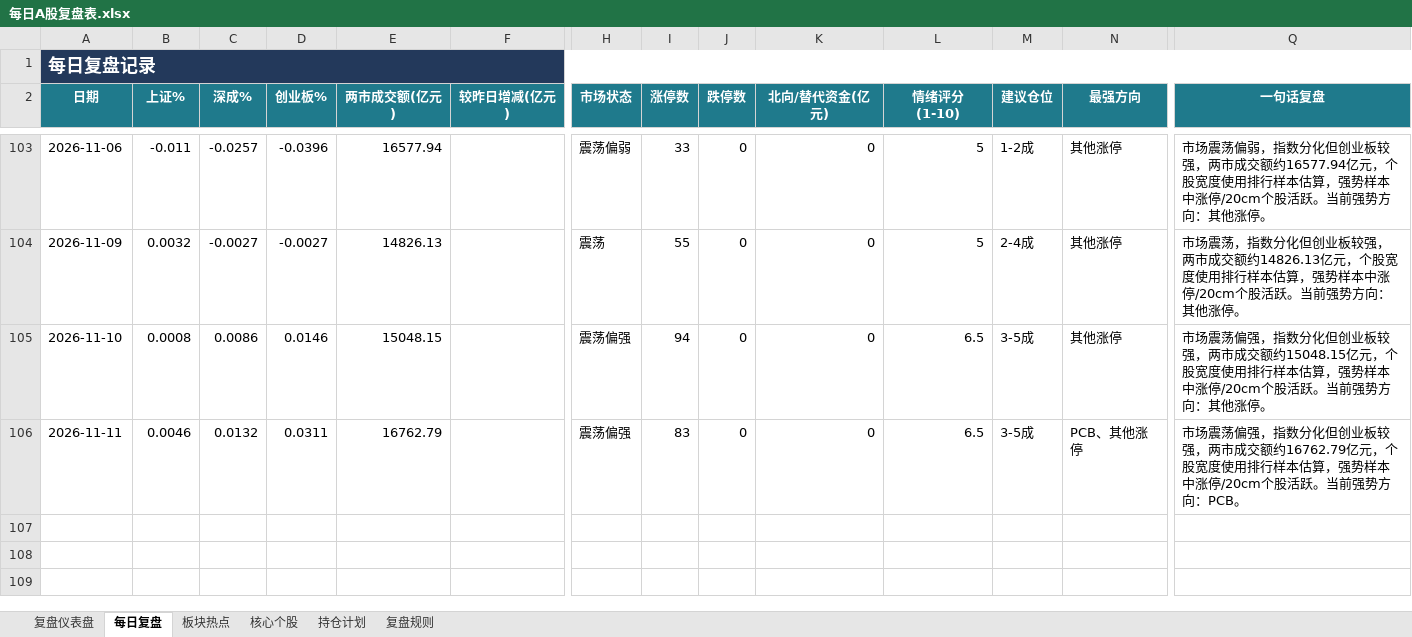
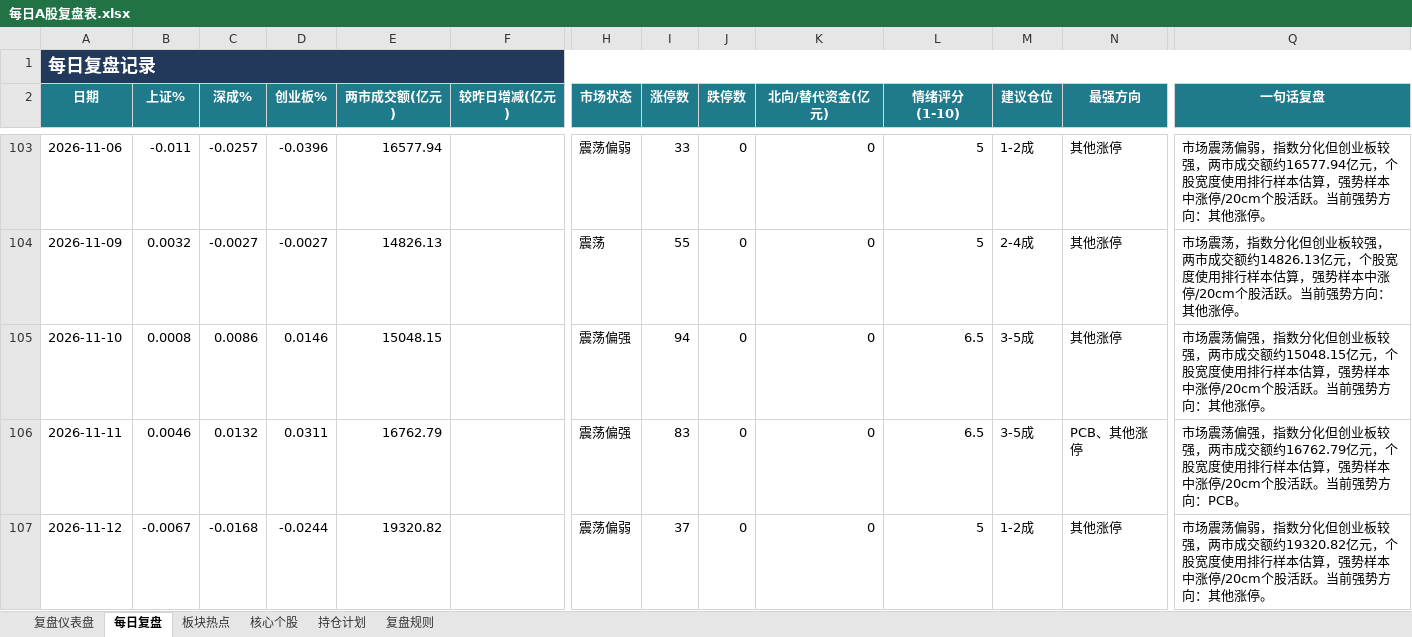
Before and after one commit to Toristricky/a-share-daily-review, an Excel workbook: 每日A股复盘表.xlsx, sheet 每日复盘, drawn as a sheet; only a part is shown, gaps mark what is left out; values as stored, in another font and other column widths than the file's, no borders; rows hold the shown columns only; the diff names each change by its address in the sheet, - before the commit and + after, or states it on an @@ line.

```diff
--- a/每日A股复盘表.xlsx (sheet 每日复盘)
+++ b/每日A股复盘表.xlsx (sheet 每日复盘)
+row 107: 2026-11-12 | -0.0067 | -0.0168 | -0.0244 | 19320.82 |  | 震荡偏弱 | 37 | 0 | 0 | 5 | 1-2成 | 其他涨停 | 市场震荡偏弱，指数分化但创业板较强，两市成交额约19320.82亿元，个股宽度使用排行样本估算，强势样本中涨停/20cm个股活跃。当前强势方向：其他涨停。
```
Also changed, not shown: 3 other files.
